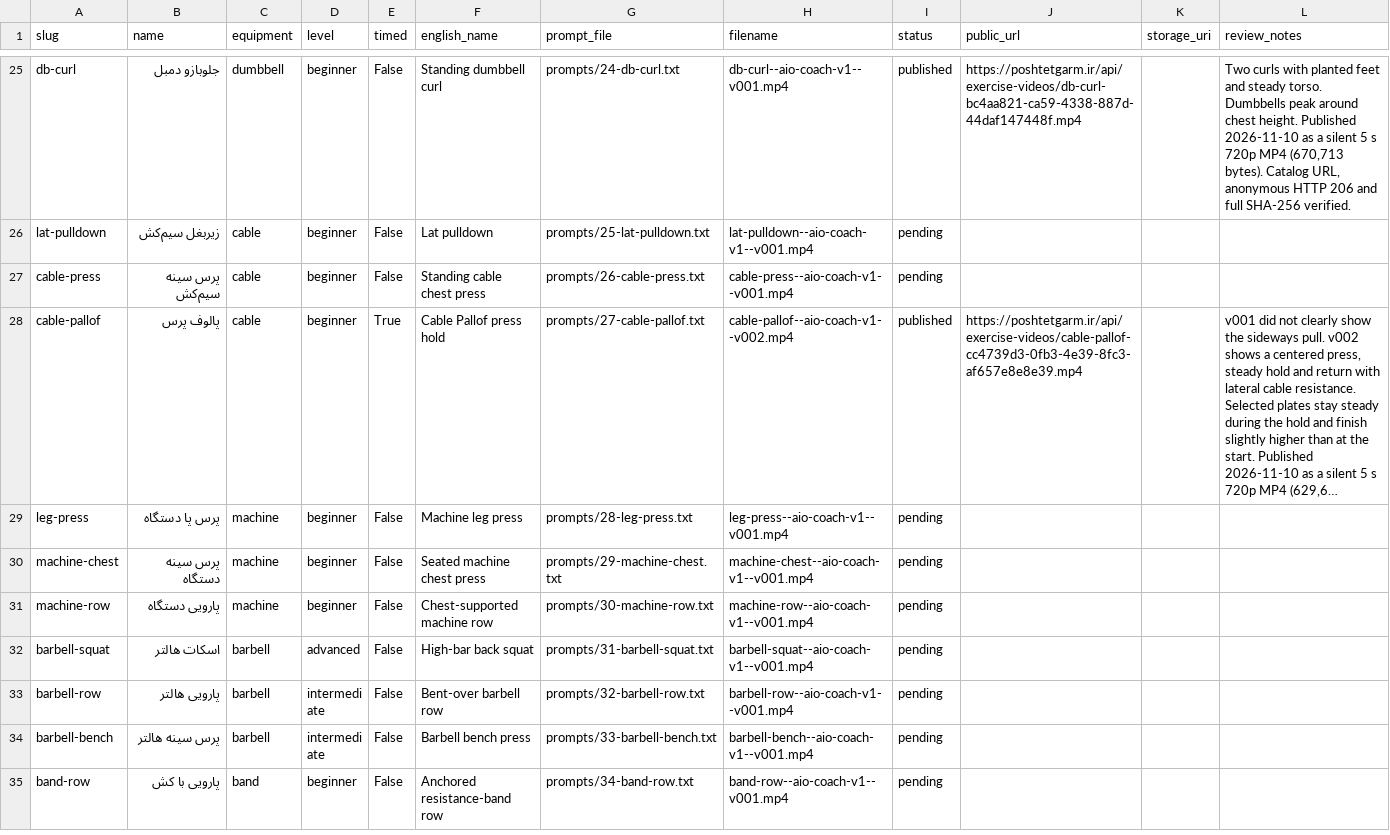
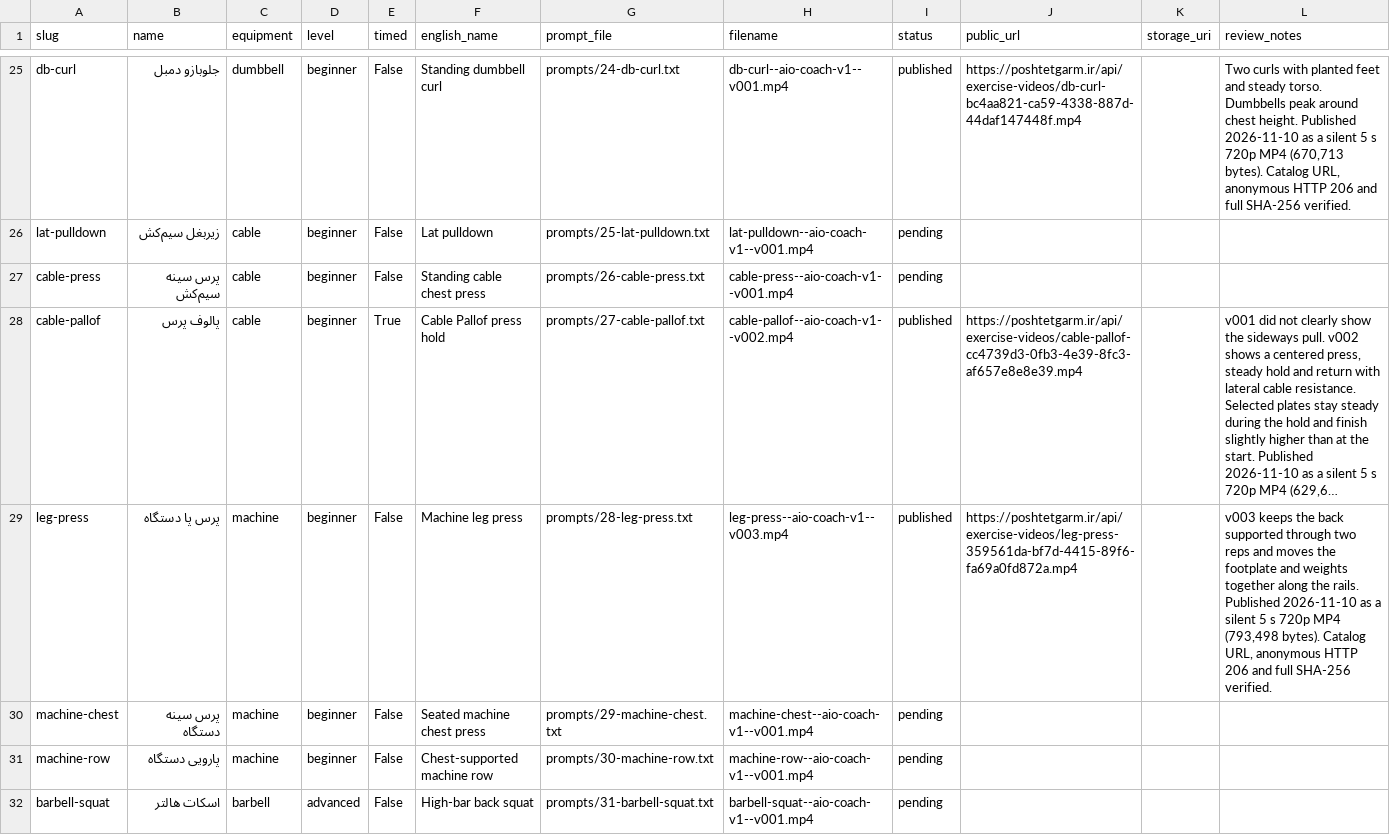
Before and after one commit to mojtabanpe/all_in_one, a CSV file: docs/exercise-video-kit/production-tracker.csv, drawn as a sheet; only a part is shown, gaps mark what is left out; the shorter side is filled out with more unchanged rows; long unchanged cells end in …; the diff names each change by its address in the sheet, - before the commit and + after, or states it on an @@ line.

Commit message:
docs(health): record published leg press

```diff
--- a/docs/exercise-video-kit/production-tracker.csv
+++ b/docs/exercise-video-kit/production-tracker.csv
-H29 (filename): leg-press--aio-coach-v1--v001.mp4
+H29 (filename): leg-press--aio-coach-v1--v003.mp4
-I29 (status): pending
+I29 (status): published
-J29 (public_url): (empty)
+J29 (public_url): https://poshtetgarm.ir/api/exercise-videos/leg-press-359561da-bf7d-4415-89f6-fa69a0fd872a.mp4
-L29 (review_notes): (empty)
+L29 (review_notes): v003 keeps the back supported through two reps and moves the footplate and weights together along the rails. Published 2026-11-10 as a silent 5 s 720p MP4 (793,498 bytes). Catalog URL, anonymous HTTP 206 and full SHA-256 verified.
```
Also changed, not shown: 2 other files.
